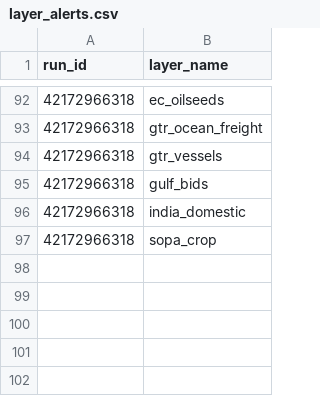
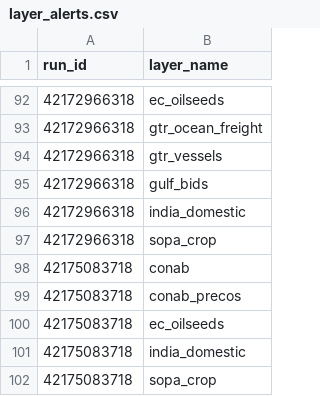
Before and after one commit to philipbergman6-glitch/Mirror-Market, a CSV file: data/history/layer_alerts.csv, drawn as a sheet; only a part is shown, gaps mark what is left out; the diff names each change by its address in the sheet, - before the commit and + after, or states it on an @@ line.

```diff
--- a/data/history/layer_alerts.csv
+++ b/data/history/layer_alerts.csv
+row 98: 42175083718 | conab
+row 99: 42175083718 | conab_precos
+row 100: 42175083718 | ec_oilseeds
+row 101: 42175083718 | india_domestic
+row 102: 42175083718 | sopa_crop
```
Also changed, not shown: data/history/layer_runs.csv.
